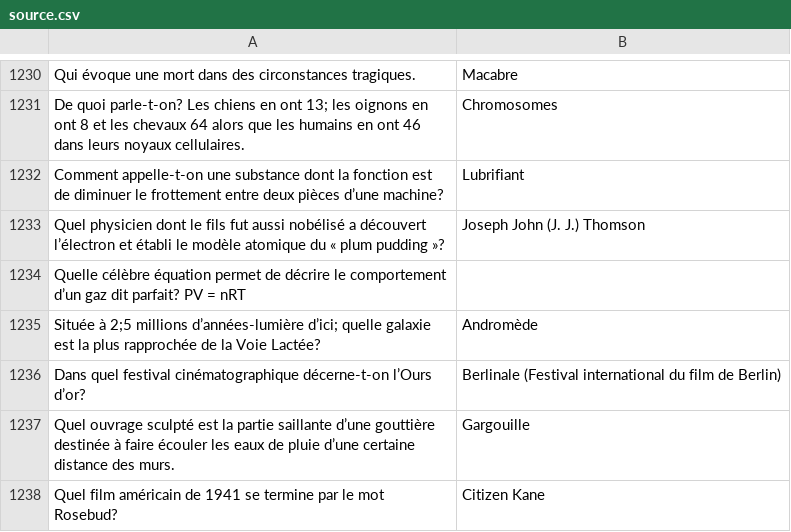
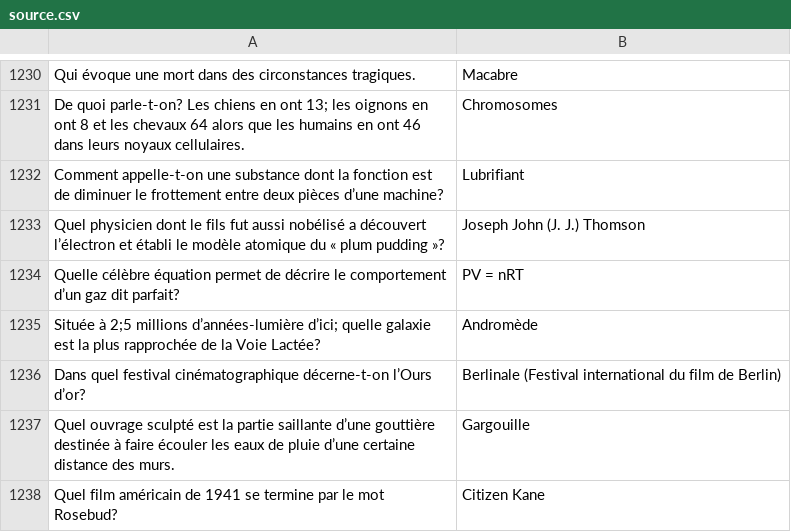
Before and after one commit to phil3838/GEH-training, a CSV file: src/assets/source.csv, drawn as a sheet; only a part is shown, gaps mark what is left out; removed rows and columns are numbered as before the commit, all else as after; the diff names each change by its address in the sheet, - before the commit and + after, or states it on an @@ line.

```diff
--- a/src/assets/source.csv
+++ b/src/assets/source.csv
-row 1234: Quelle célèbre équation permet de décrire le comportement d’un gaz dit parfait? PV = nRT
+row 1234: Quelle célèbre équation permet de décrire le comportement d’un gaz dit parfait? | PV = nRT
```
Also changed, not shown: 3 other files.
